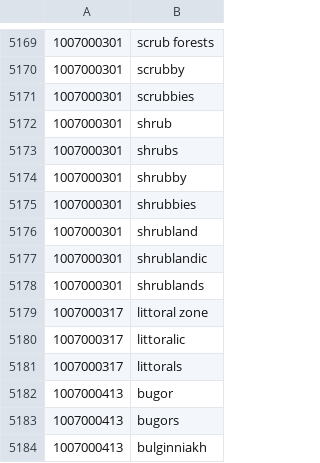
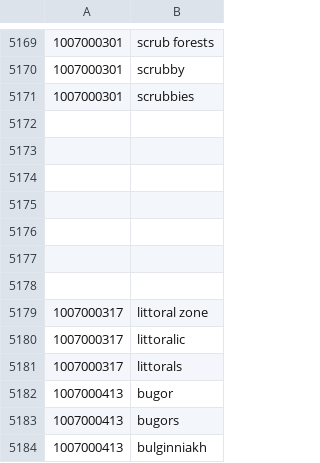
Before and after one commit to eliagbayani/vangelis_tagger, a TSV file: eol_tagger/environments_names.tsv, drawn as a sheet; only a part is shown, gaps mark what is left out.

```diff
--- a/eol_tagger/environments_names.tsv
+++ b/eol_tagger/environments_names.tsv
@@ -5171,9 +5171,9 @@
 1007000301	scrubbies
-1007000301	shrub
-1007000301	shrubs
-1007000301	shrubby
-1007000301	shrubbies
-1007000301	shrubland
-1007000301	shrublandic
-1007000301	shrublands
+
+
+
+
+
+
+
 1007000317	littoral zone
```
Also changed, not shown: eol_tagger/environments_names REMOVED.tsv.
